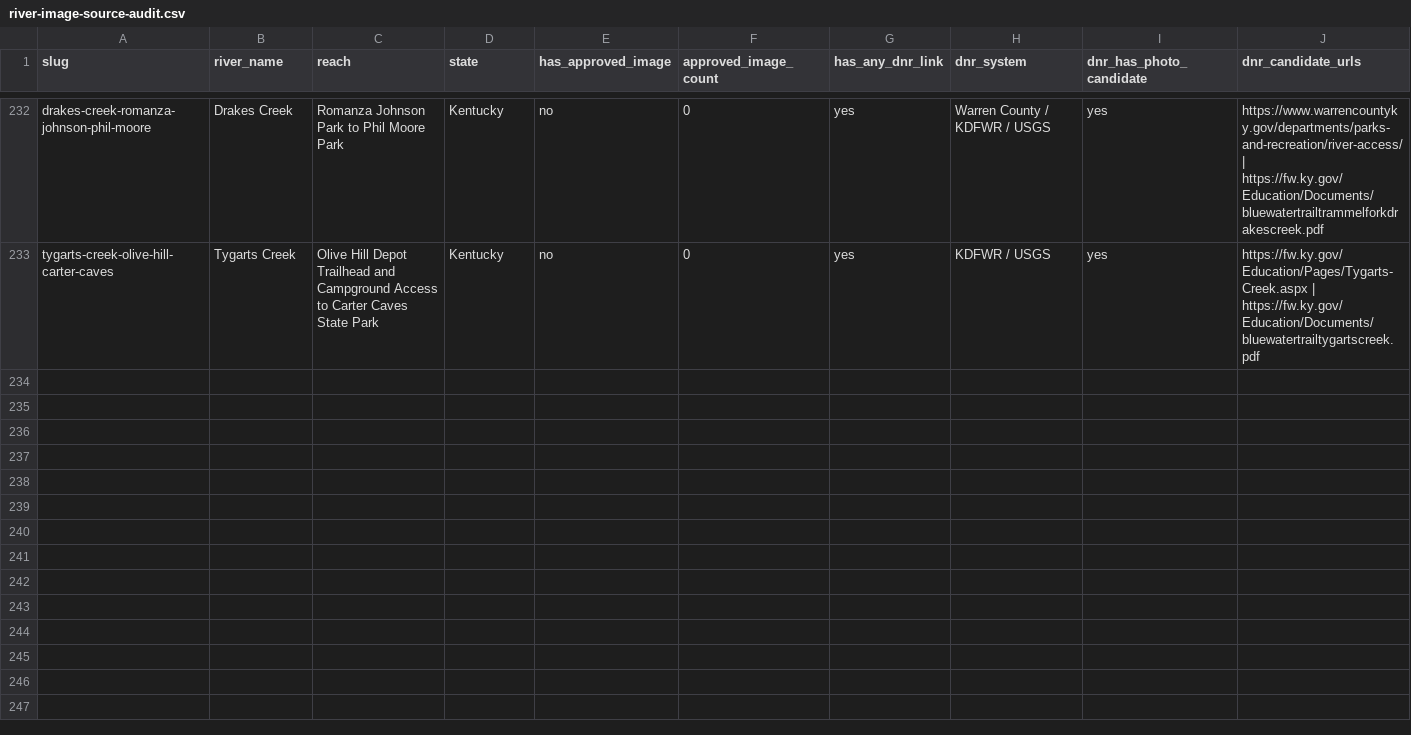
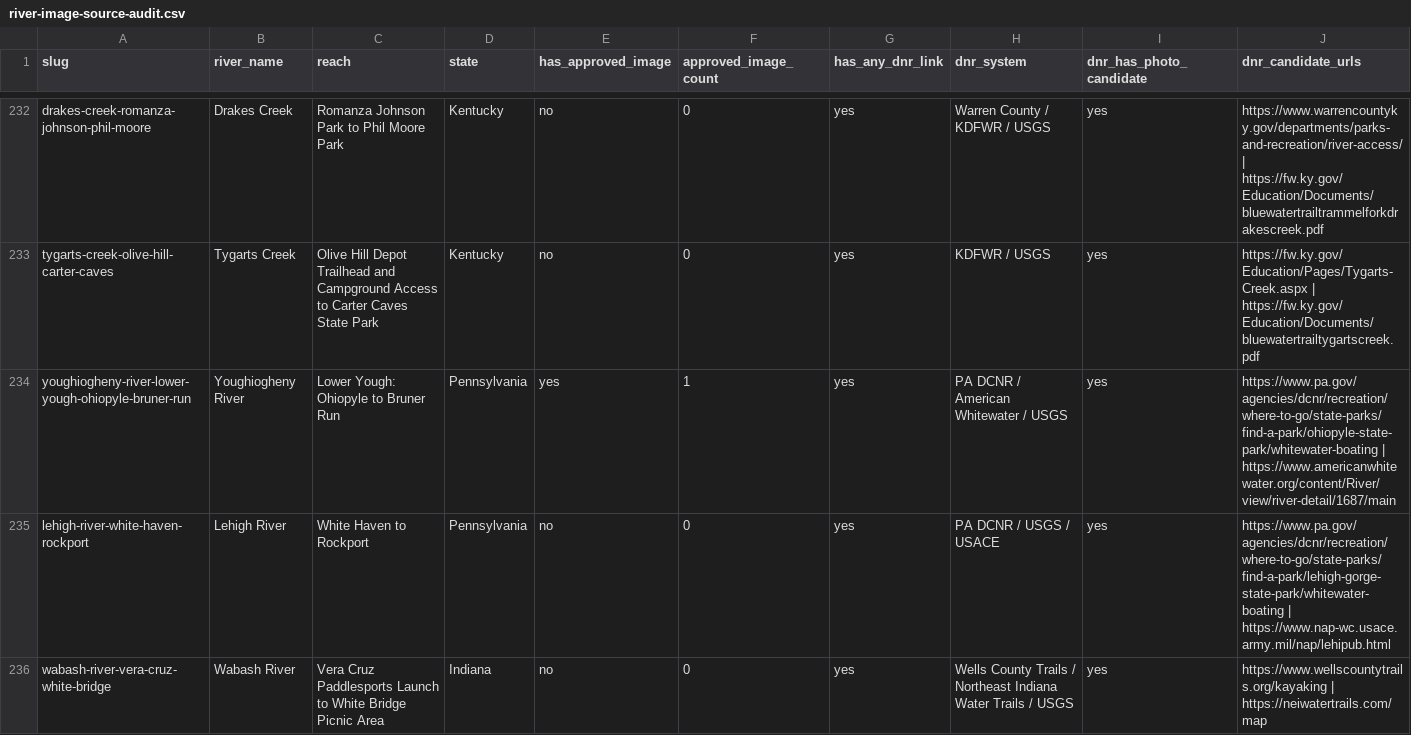
Before and after one commit to EckceptionalSolutions/PaddleTodayV2, a CSV file: docs/river-image-source-audit.csv, drawn as a sheet; only a part is shown, gaps mark what is left out; rows hold the shown columns only; the diff names each change by its address in the sheet, - before the commit and + after, or states it on an @@ line.

```diff
--- a/docs/river-image-source-audit.csv
+++ b/docs/river-image-source-audit.csv
+row 234: youghiogheny-river-lower-yough-ohiopyle-bruner-run | Youghiogheny River | Lower Yough: Ohiopyle to Bruner Run | Pennsylvania | yes | 1 | yes | PA DCNR / American Whitewater / USGS | yes | https://www.pa.gov/agencies/dcnr/recreation/where-to-go/state-parks/find-a-park/ohiopyle-state-park/whitewater-boating | https://www.americanwhitewater.org/content/River/view/river-detail/1687/main
+row 235: lehigh-river-white-haven-rockport | Lehigh River | White Haven to Rockport | Pennsylvania | no | 0 | yes | PA DCNR / USGS / USACE | yes | https://www.pa.gov/agencies/dcnr/recreation/where-to-go/state-parks/find-a-park/lehigh-gorge-state-park/whitewater-boating | https://www.nap-wc.usace.army.mil/nap/lehipub.html
+row 236: wabash-river-vera-cruz-white-bridge | Wabash River | Vera Cruz Paddlesports Launch to White Bridge Picnic Area | Indiana | no | 0 | yes | Wells County Trails / Northeast Indiana Water Trails / USGS | yes | https://www.wellscountytrails.org/kayaking | https://neiwatertrails.com/map
```
Also changed, not shown: 10 other files.
